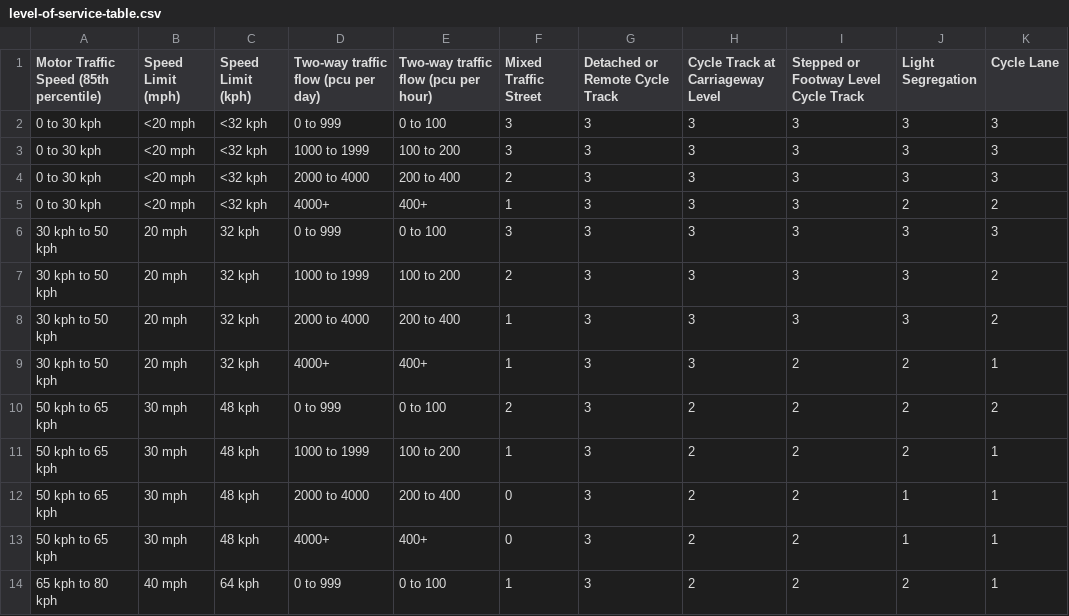
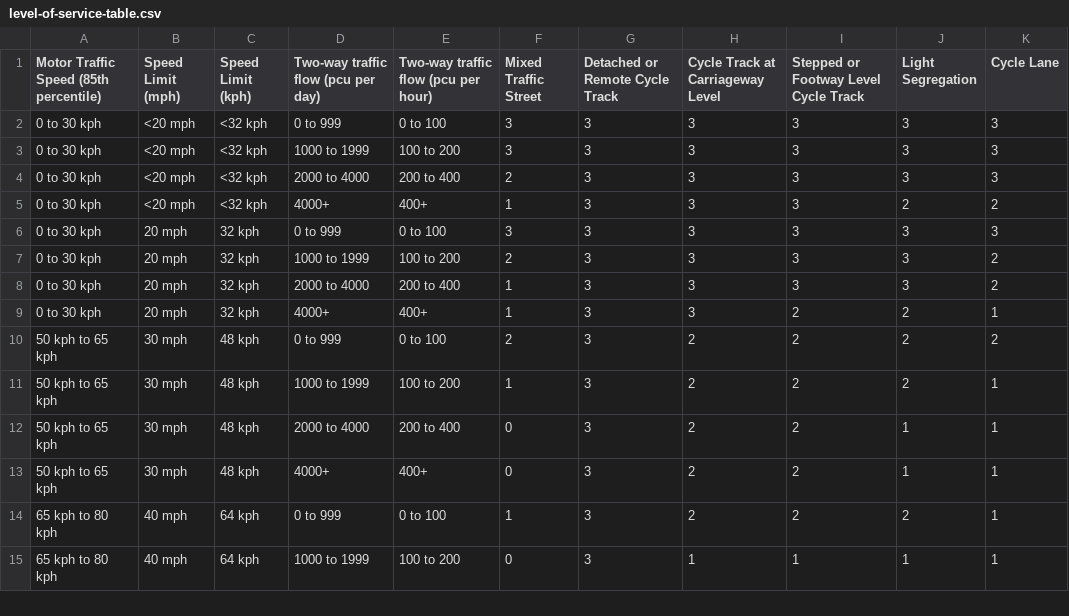
Before and after one commit to nptscot/osmactive, a CSV file: inst/extdata/level-of-service-table.csv, drawn as a sheet; only a part is shown; the shorter side is filled out with more unchanged rows.

```diff
--- a/inst/extdata/level-of-service-table.csv
+++ b/inst/extdata/level-of-service-table.csv
@@ -5,6 +5,6 @@ Motor Traffic Speed (85th percentile),Speed Limit (mph),Speed Limit (kph),Two-wa
 0 to 30 kph,<20 mph,<32 kph,4000+,400+,1,3,3,3,2,2
-30 kph to 50 kph,20 mph,32 kph,0 to 999,0 to 100,3,3,3,3,3,3
-30 kph to 50 kph,20 mph,32 kph,1000 to 1999,100 to 200,2,3,3,3,3,2
-30 kph to 50 kph,20 mph,32 kph,2000 to 4000,200 to 400,1,3,3,3,3,2
-30 kph to 50 kph,20 mph,32 kph,4000+,400+,1,3,3,2,2,1
+0 to 30 kph,20 mph,32 kph,0 to 999,0 to 100,3,3,3,3,3,3
+0 to 30 kph,20 mph,32 kph,1000 to 1999,100 to 200,2,3,3,3,3,2
+0 to 30 kph,20 mph,32 kph,2000 to 4000,200 to 400,1,3,3,3,3,2
+0 to 30 kph,20 mph,32 kph,4000+,400+,1,3,3,2,2,1
 50 kph to 65 kph,30 mph,48 kph,0 to 999,0 to 100,2,3,2,2,2,2
```
Also changed, not shown: 1 other file.
